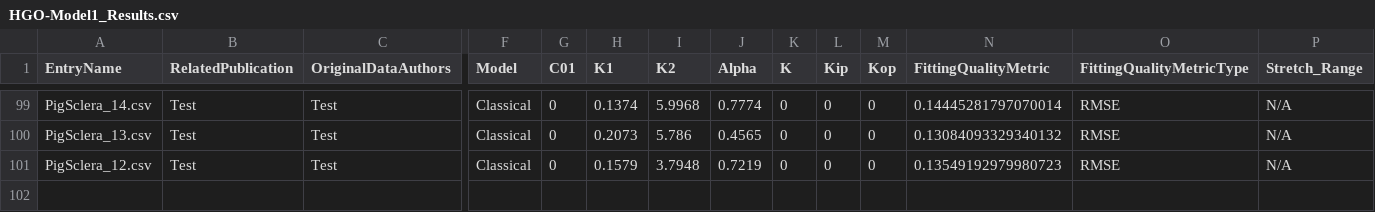
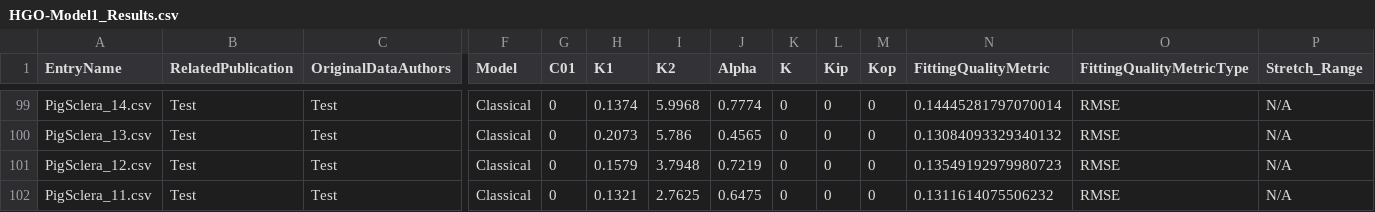
Before and after one commit to Fit2Tissue/Hyperelastic-Material-Models, a CSV file: HGO-Model1_Results.csv, drawn as a sheet; only a part is shown, gaps mark what is left out; rows hold the shown columns only; the diff names each change by its address in the sheet, - before the commit and + after, or states it on an @@ line.

Commit message:
Append results for HGO-Model1 with note

```diff
--- a/HGO-Model1_Results.csv
+++ b/HGO-Model1_Results.csv
+row 102: PigSclera_11.csv | Test | Test | Classical | 0 | 0.1321 | 2.7625 | 0.6475 | 0 | 0 | 0 | 0.1311614075506232 | RMSE | N/A
```
